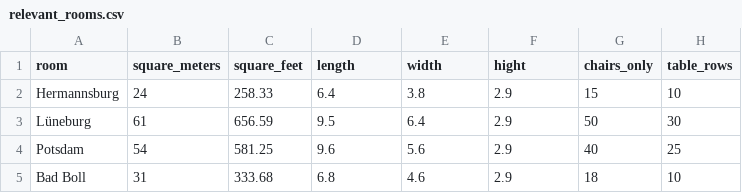
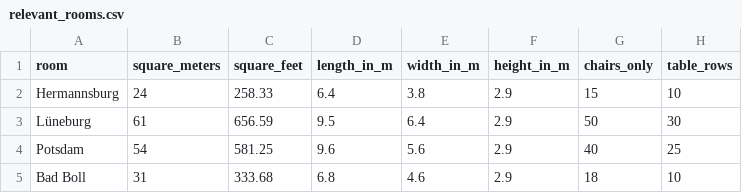
Before and after one commit to GS-SimTech-Projects/hackathon_2023, a CSV file: data/relevant_rooms.csv, drawn as a sheet; only a part is shown; the diff names each change by its address in the sheet, - before the commit and + after, or states it on an @@ line.

Commit message:
Update relevant_rooms.csv

```diff
--- a/data/relevant_rooms.csv
+++ b/data/relevant_rooms.csv
-D1: length
+D1: length_in_m
-E1: width
+E1: width_in_m
-F1: hight
+F1: height_in_m
```
